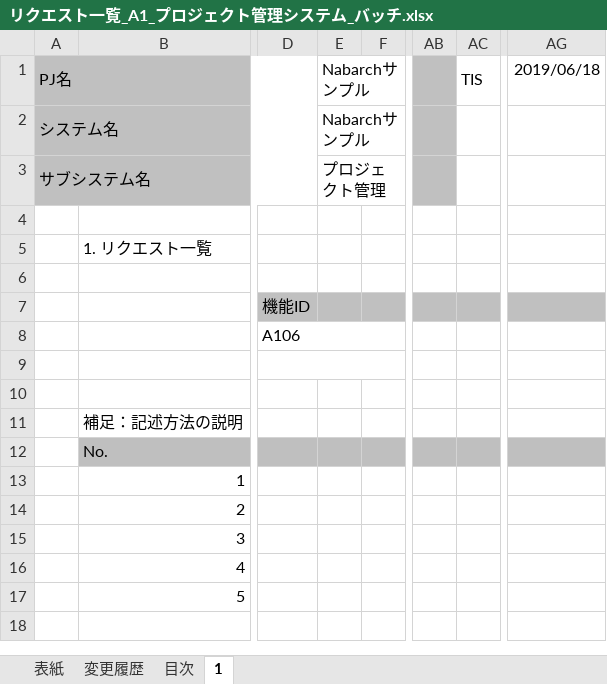
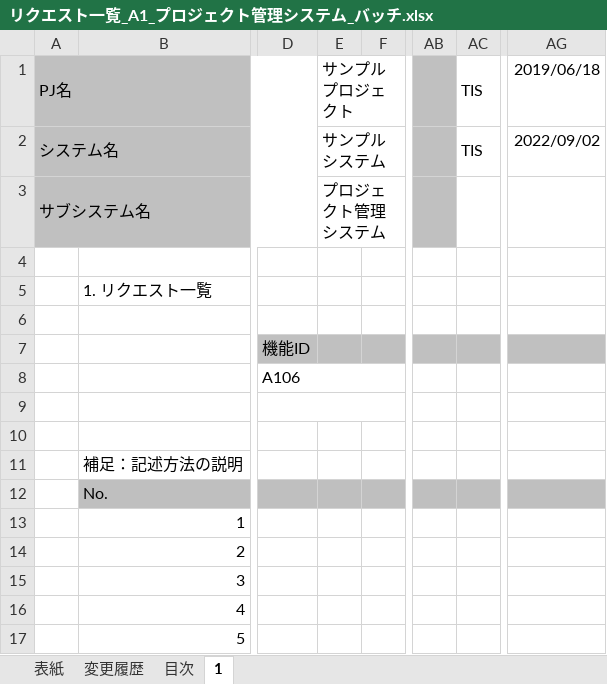
Before and after one commit to Fintan-contents/nablarch-system-development-guide, an Excel workbook: サンプルプロジェクト/設計書/A1_プロジェクト管理システム/030_アプリ設計/010_システム機能設計/リクエスト一覧_A1_プロジェクト管理システム_バッチ.xlsx, sheet 1, drawn as a sheet; only a part is shown, gaps mark what is left out; values as stored, in another font and other column widths than the file's, no borders; the diff names each change by its address in the sheet, - before the commit and + after, or states it on an @@ line.

```diff
--- a/サンプルプロジェクト/設計書/A1_プロジェクト管理システム/030_アプリ設計/010_システム機能設計/リクエスト一覧_A1_プロジェクト管理システム_バッチ.xlsx (sheet 1)
+++ b/サンプルプロジェクト/設計書/A1_プロジェクト管理システム/030_アプリ設計/010_システム機能設計/リクエスト一覧_A1_プロジェクト管理システム_バッチ.xlsx (sheet 1)
-E1: Nabarchサンプル
+E1: サンプルプロジェクト
-E2: Nabarchサンプル
+E2: サンプルシステム
-AC2: (empty)
+AC2: TIS
-AG2: (empty)
+AG2: 2022/09/02
-E3: プロジェクト管理
+E3: プロジェクト管理システム
```
Also changed, not shown: sheet 変更履歴, sheet 表紙, sheet 目次, charts or pictures.
